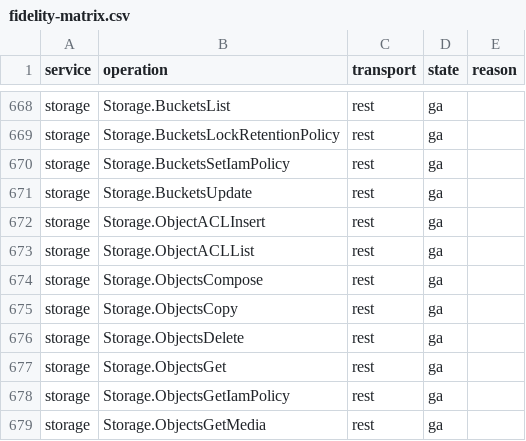
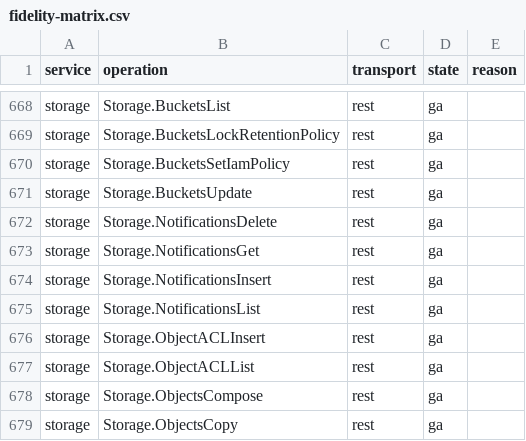
Before and after one commit to aamerik/jaiscloud, a CSV file: docs/fidelity/fidelity-matrix.csv, drawn as a sheet; only a part is shown, gaps mark what is left out; the shorter side is filled out with more unchanged rows; the diff names each change by its address in the sheet, - before the commit and + after, or states it on an @@ line.

Commit message:
feat(gcp/storage): GCS notificationConfigs CRUD + object-event fan-out (J3)
Implement the storage.notifications.{insert,list,get,delete} REST surface and
fan object events (OBJECT_FINALIZE/OBJECT_DELETE) out to a bucket's configured
Pub/Sub topics.

- Adapter routes /b/{bucket}/notificationConfigs[/{id}] to the provider.
- Provider persists per-bucket configs in the shared ResourceStore (snake_case
  storage#notification wire shape per Discovery), validates the topic exists on
  insert, and drops configs with the bucket.
- PutObjectData/DeleteObjectData (the shared REST+gRPC write core) publish
  matching events with eventType/bucketId/objectId/objectGeneration attributes
  and the storage#object JSON payload; fan-out is best-effort.
- The storage provider depends only on a small EventPublisher interface,
  implemented by the Pub/Sub provider and wired in main.go, so it reuses
  envelope encryption + per-subscription fan-out without a provider-import.
- Regenerate the fidelity matrix (4 new ga REST cells) and update GA.md /
  GCP-TESTABILITY.md totals.

Java gate: GcsNotificationTest 1/7 -> 7/7; whole suite 162 -> 168 passing,
no regressions. Wire/gRPC/gcloud conformance green.

```diff
--- a/docs/fidelity/fidelity-matrix.csv
+++ b/docs/fidelity/fidelity-matrix.csv
+row 672: storage | Storage.NotificationsDelete | rest | ga
+row 673: storage | Storage.NotificationsGet | rest | ga
+row 674: storage | Storage.NotificationsInsert | rest | ga
+row 675: storage | Storage.NotificationsList | rest | ga
```
Also changed, not shown: 12 other files.
